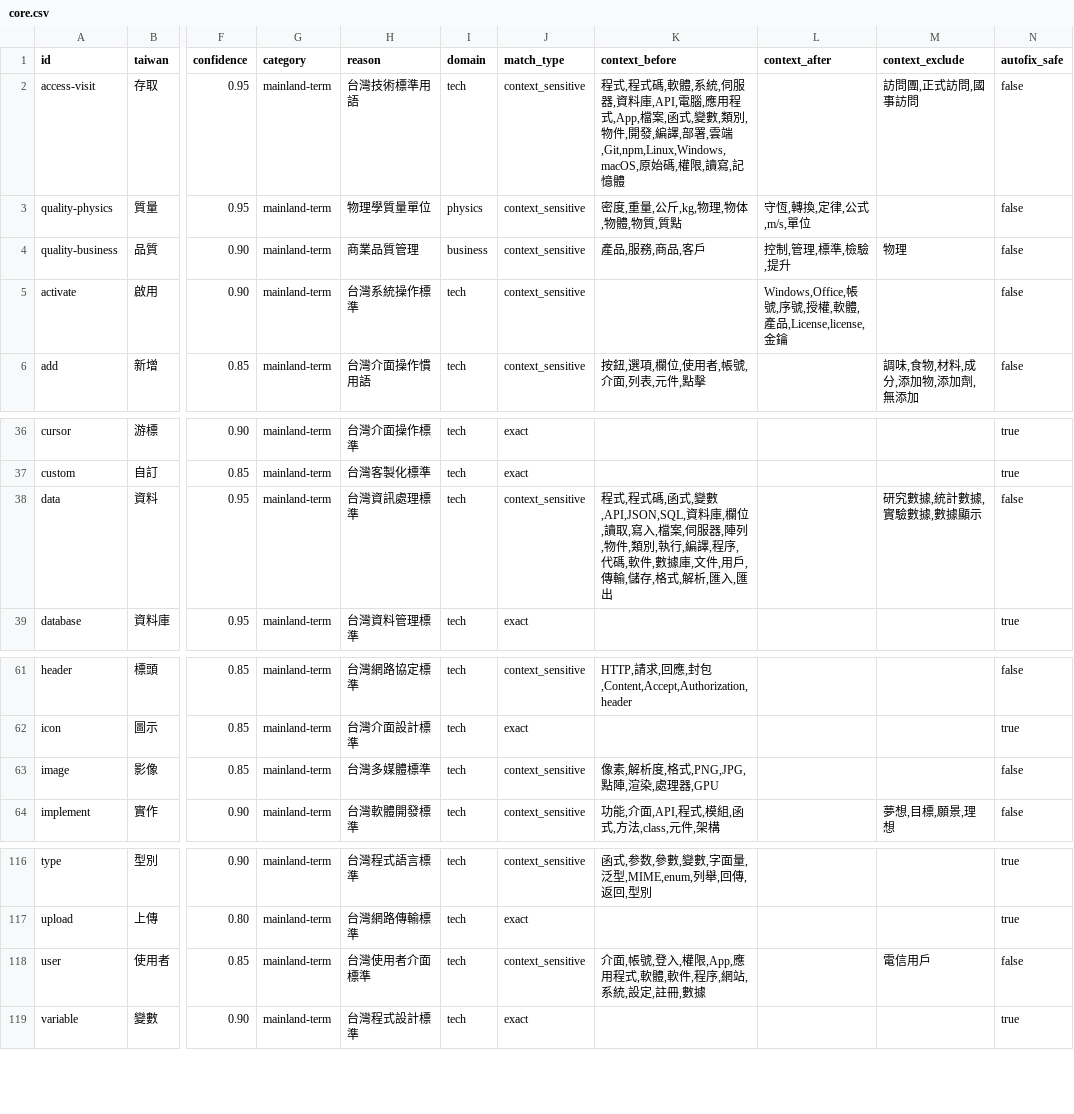
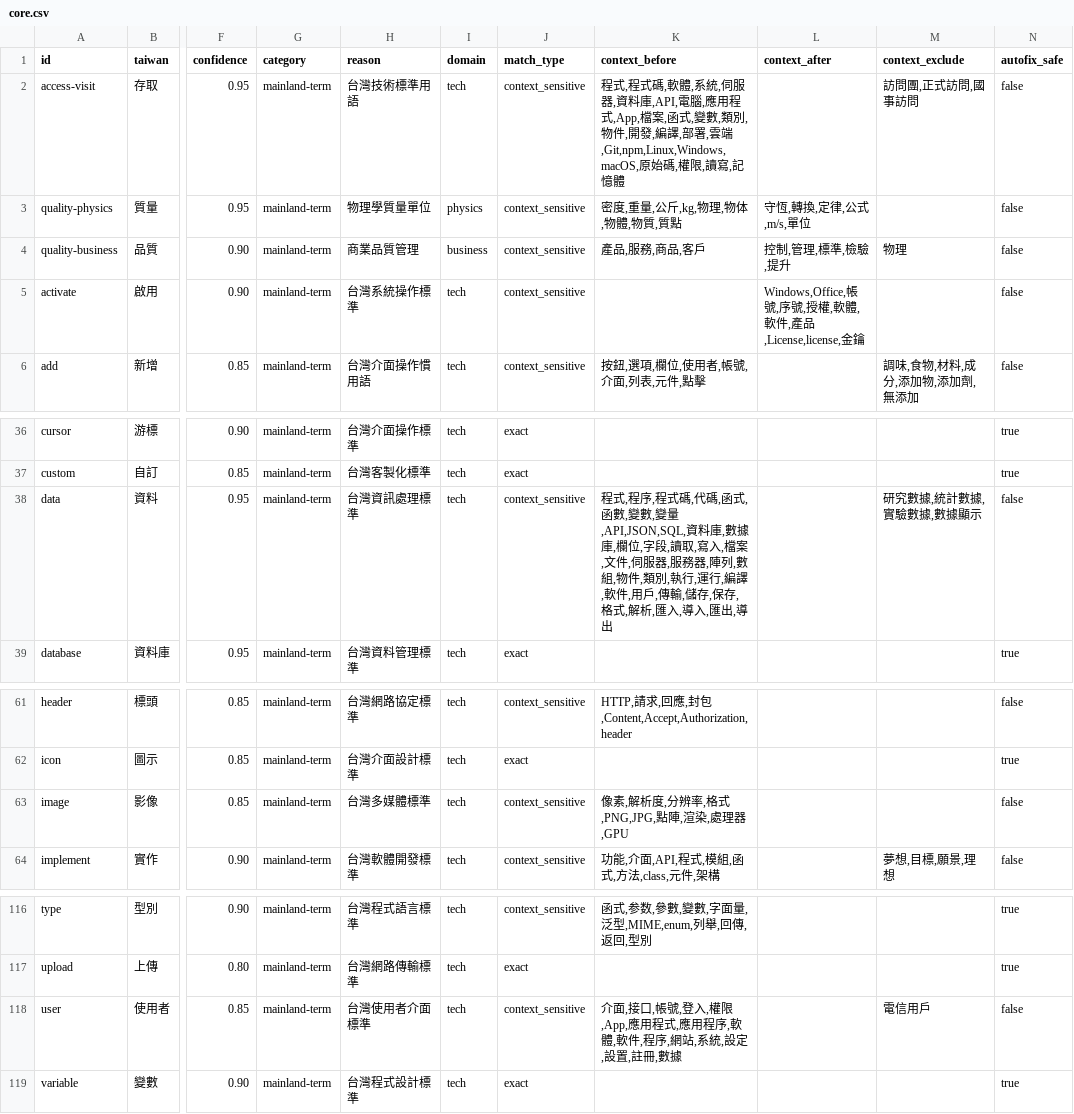
Before and after one commit to Termdock-dev/twlint, a CSV file: dictionaries-csv/core/core.csv, drawn as a sheet; only a part is shown, gaps mark what is left out; the diff names each change by its address in the sheet, - before the commit and + after, or states it on an @@ line.

```diff
--- a/dictionaries-csv/core/core.csv
+++ b/dictionaries-csv/core/core.csv
-L5 (context_after): …體,產品…
+L5 (context_after): …體,軟件,產品…
-K38 (context_before): 程式,程式碼,函式,變數,API,JSON,SQL,資料庫,欄位,讀取,寫入,檔案,伺服器,陣列,物件,類別,執行,編譯,程序,代碼,軟件,數據庫,文件,用戶,傳輸,儲存,格式,解析,匯入,匯出
+K38 (context_before): 程式,程序,程式碼,代碼,函式,函數,變數,變量,API,JSON,SQL,資料庫,數據庫,欄位,字段,讀取,寫入,檔案,文件,伺服器,服務器,陣列,數組,物件,類別,執行,運行,編譯,軟件,用戶,傳輸,儲存,保存,格式,解析,匯入,導入,匯出,導出
-K63 (context_before): 像素,解析度,格式,PNG,JPG,點陣,渲染,處理器,GPU
+K63 (context_before): 像素,解析度,分辨率,格式,PNG,JPG,點陣,渲染,處理器,GPU
-K118 (context_before): 介面,帳號,登入,權限,App,應用程式,軟體,軟件,程序,網站,系統,設定,註冊,…
+K118 (context_before): 介面,接口,帳號,登入,權限,App,應用程式,應用程序,軟體,軟件,程序,網站,系統,設定,設置,註冊,…
```
Also changed, not shown: dictionaries-csv/domains/hardware-3c.csv, dictionaries-csv/domains/network-cloud.csv, 13 other files.
